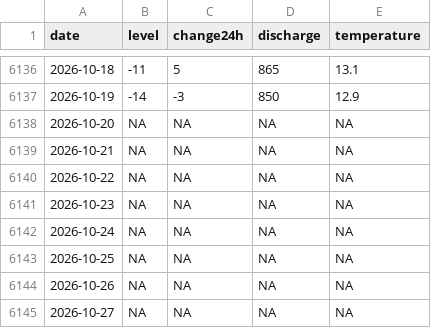
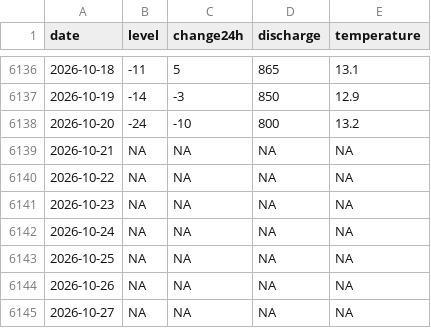
Before and after one commit to adam-egri/hydroinfo, a CSV file: by-location/Esztergom.csv, drawn as a sheet; only a part is shown, gaps mark what is left out.

```diff
--- a/by-location/Esztergom.csv
+++ b/by-location/Esztergom.csv
@@ -6137,3 +6137,3 @@
 2026-10-19,-14,-3,850,12.9
-2026-10-20,NA,NA,NA,NA
+2026-10-20,-24,-10,800,13.2
 2026-10-21,NA,NA,NA,NA
```
Also changed, not shown: by-location/Gönyű.csv, by-location/Hidasnémeti.csv, 19 other files.
